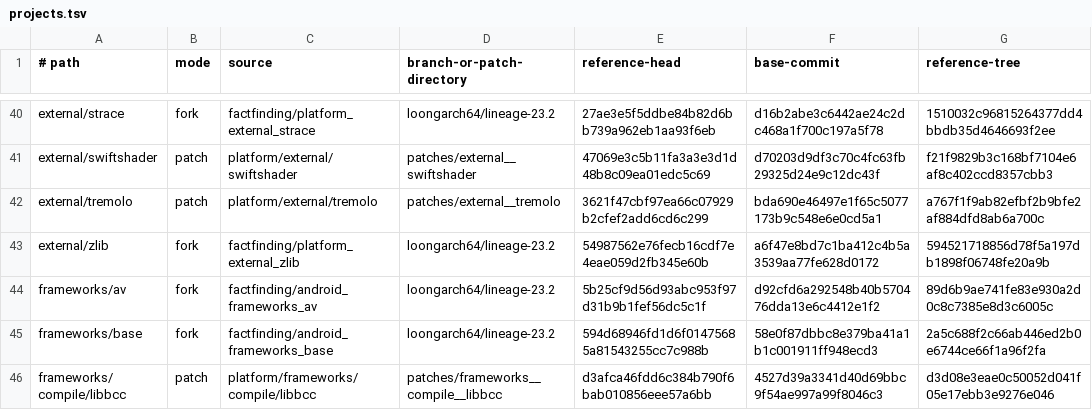
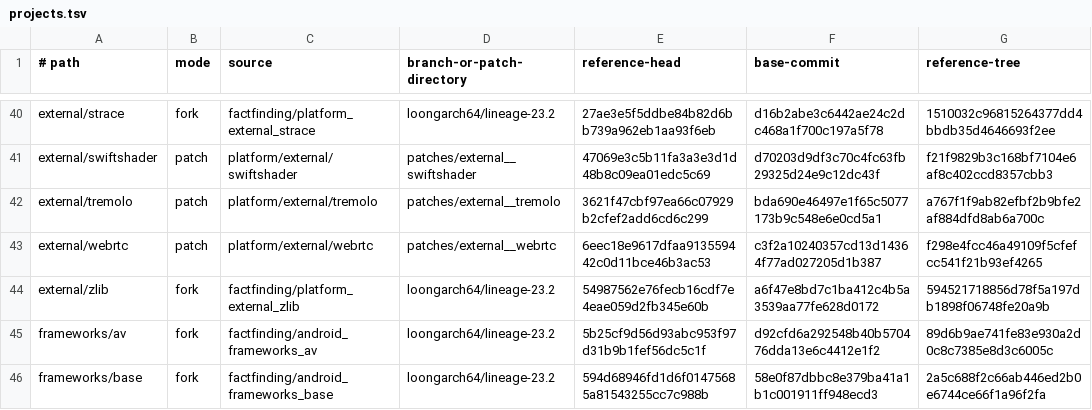
Before and after one commit to factfinding/lineage-waydroid-loongarch64, a TSV file: projects.tsv, drawn as a sheet; only a part is shown, gaps mark what is left out; the shorter side is filled out with more unchanged rows.

Commit message:
Track the generic LoongArch64 WebRTC build
Include the existing generic signal-processing configuration in the reproducible patch inventory. It supplies the sqrt and complex bit-reversal routines required by the vendor audio preprocessing library.

```diff
--- a/projects.tsv
+++ b/projects.tsv
@@ -42,2 +42,3 @@ external/swiftshader	patch	platform/external/swiftshader	patches/external__swift
 external/tremolo	patch	platform/external/tremolo	patches/external__tremolo	3621f47cbf97ea66c07929b2cfef2add6cd6c299	bda690e46497e1f65c5077173b9c548e6e0cd5a1	a767f1f9ab82efbf2b9bfe2af884dfd8ab6a700c
+external/webrtc	patch	platform/external/webrtc	patches/external__webrtc	6eec18e9617dfaa913559442c0d11bce46b3ac53	c3f2a10240357cd13d14364f77ad027205d1b387	f298e4fcc46a49109f5cfefcc541f21b93ef4265
 external/zlib	fork	factfinding/platform_external_zlib	loongarch64/lineage-23.2	54987562e76fecb16cdf7e4eae059d2fb345e60b	a6f47e8bd7c1ba412c4b5a3539aa77fe628d0172	594521718856d78f5a197db1898f06748fe20a9b
```
Also changed, not shown: 1 other file.
